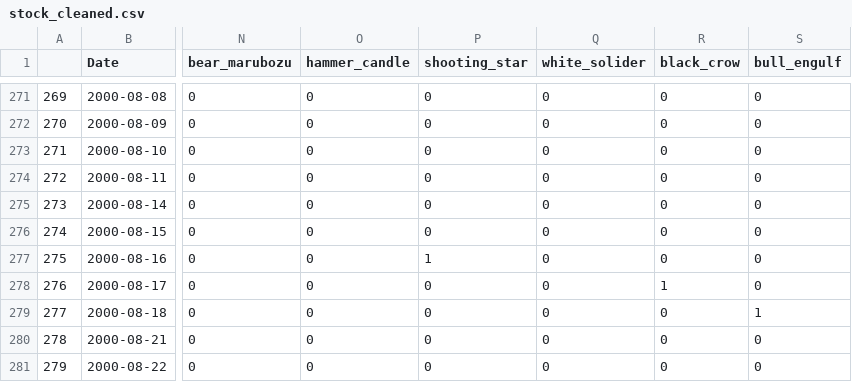
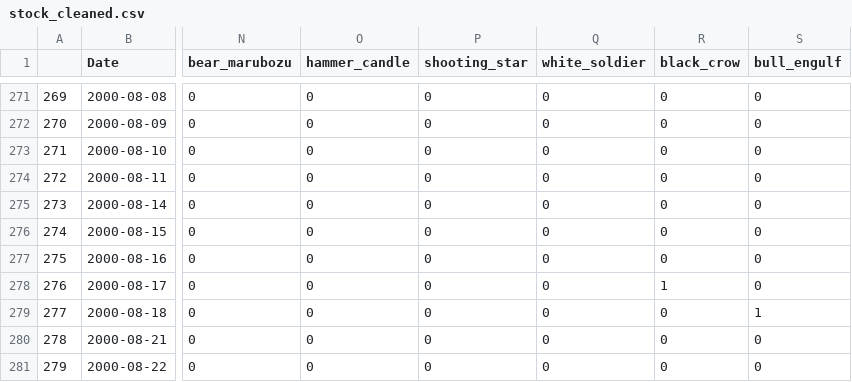
Before and after one commit to chilam27/Stock_Price_Prediction, a CSV file: stock_cleaned.csv, drawn as a sheet; only a part is shown, gaps mark what is left out; the diff covers the shown part only; the diff names each change by its address in the sheet, - before the commit and + after, or states it on an @@ line.

```diff
--- a/stock_cleaned.csv
+++ b/stock_cleaned.csv
-Q1: white_solider
+Q1: white_soldier
-P277 (shooting_star): 1
+P277 (shooting_star): 0
```
Also changed, not shown: 161 edited cells elsewhere in this file, 27 other files.
